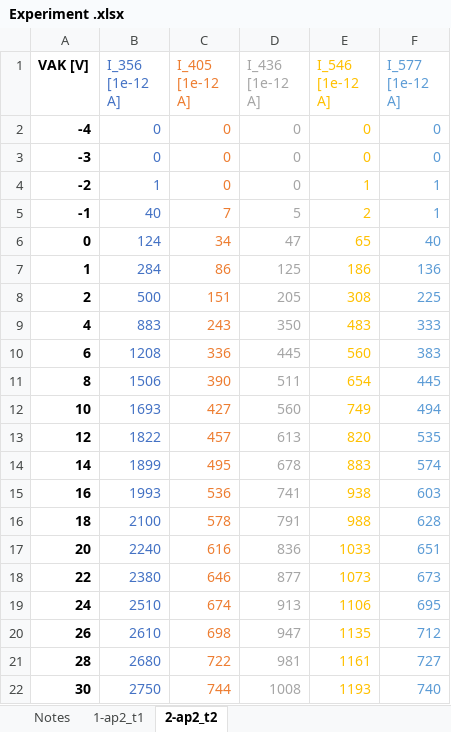
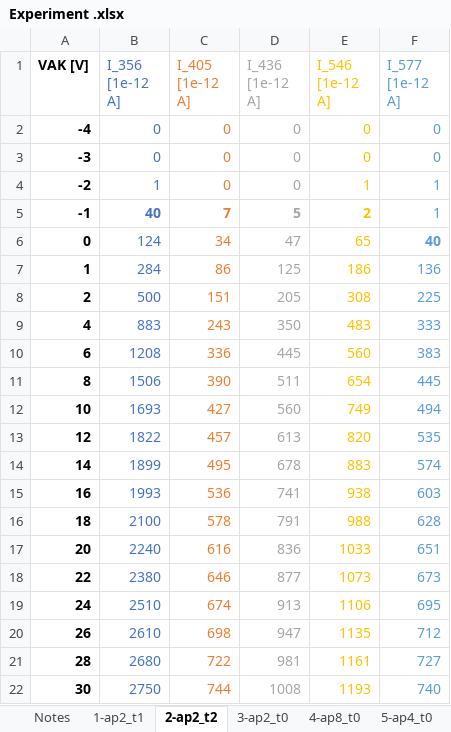
Before and after one commit to parallax-xallaraq/PHSX616, an Excel workbook: Lab4 - Photoelectric Effect/Experiment .xlsx, sheet 2-ap2_t2, drawn as a sheet; values as stored, in another font and other column widths than the file's, no borders; charts and pictures not drawn; the diff names each change by its address in the sheet, - before the commit and + after, or states it on an @@ line.

```diff
--- a/Lab4 - Photoelectric Effect/Experiment .xlsx (sheet 2-ap2_t2)
+++ b/Lab4 - Photoelectric Effect/Experiment .xlsx (sheet 2-ap2_t2)
+sheet tab: 3-ap2_t0
+sheet tab: 4-ap8_t0
+sheet tab: 5-ap4_t0
-B5:E5 bold: off
+B5:E5 bold: on
-F6 bold: off
+F6 bold: on
```
Also changed, not shown: sheet Notes, sheet 1-ap2_t1, charts or pictures, 3 other files.
